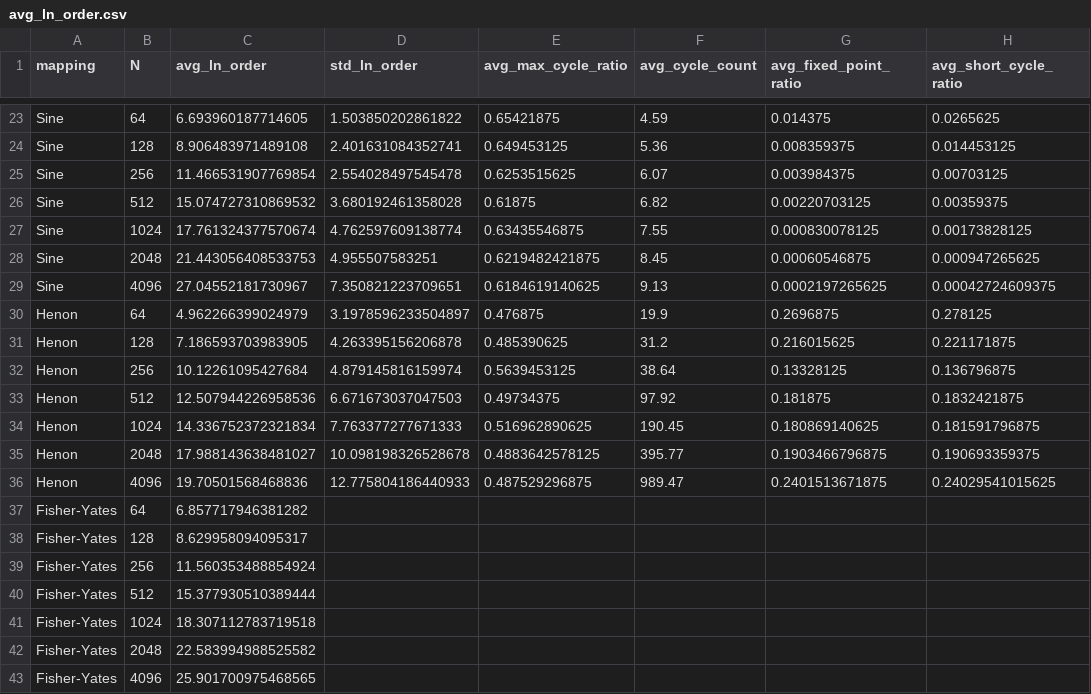
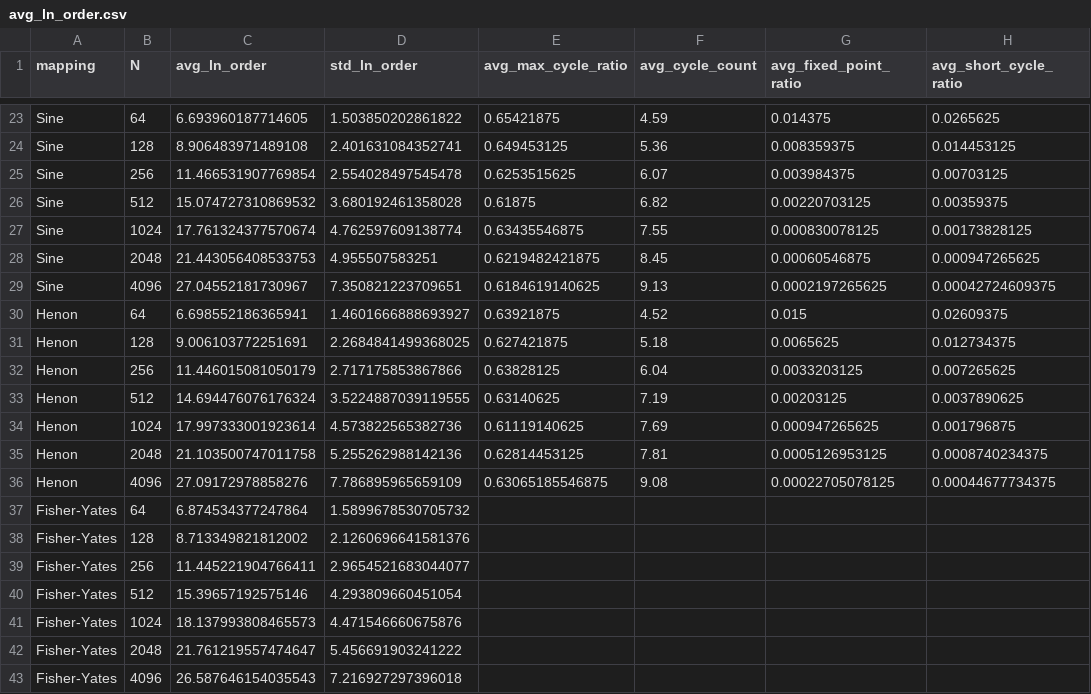
Before and after one commit to loey1923/chaos-cycle-analysis, a CSV file: data/avg_ln_order.csv, drawn as a sheet; only a part is shown, gaps mark what is left out; removed rows and columns are numbered as before the commit, all else as after; the diff names each change by its address in the sheet, - before the commit and + after, or states it on an @@ line.

```diff
--- a/data/avg_ln_order.csv
+++ b/data/avg_ln_order.csv
-row 30: Henon | 64 | 4.962266399024979 | 3.1978596233504897 | 0.476875 | 19.9 | 0.2696875 | 0.278125
-row 31: Henon | 128 | 7.186593703983905 | 4.263395156206878 | 0.485390625 | 31.2 | 0.216015625 | 0.221171875
-row 32: Henon | 256 | 10.12261095427684 | 4.879145816159974 | 0.5639453125 | 38.64 | 0.13328125 | 0.136796875
-row 33: Henon | 512 | 12.507944226958536 | 6.671673037047503 | 0.49734375 | 97.92 | 0.181875 | 0.1832421875
-row 34: Henon | 1024 | 14.336752372321834 | 7.763377277671333 | 0.516962890625 | 190.45 | 0.180869140625 | 0.181591796875
-row 35: Henon | 2048 | 17.988143638481027 | 10.098198326528678 | 0.4883642578125 | 395.77 | 0.1903466796875 | 0.190693359375
-row 36: Henon | 4096 | 19.70501568468836 | 12.775804186440933 | 0.487529296875 | 989.47 | 0.2401513671875 | 0.24029541015625
-row 37: Fisher-Yates | 64 | 6.857717946381282
-row 38: Fisher-Yates | 128 | 8.629958094095317
-row 39: Fisher-Yates | 256 | 11.560353488854924
-row 40: Fisher-Yates | 512 | 15.377930510389444
-row 41: Fisher-Yates | 1024 | 18.307112783719518
-row 42: Fisher-Yates | 2048 | 22.583994988525582
-row 43: Fisher-Yates | 4096 | 25.901700975468565
+row 30: Henon | 64 | 6.698552186365941 | 1.4601666888693927 | 0.63921875 | 4.52 | 0.015 | 0.02609375
+row 31: Henon | 128 | 9.006103772251691 | 2.2684841499368025 | 0.627421875 | 5.18 | 0.0065625 | 0.012734375
+row 32: Henon | 256 | 11.446015081050179 | 2.717175853867866 | 0.63828125 | 6.04 | 0.0033203125 | 0.007265625
+row 33: Henon | 512 | 14.694476076176324 | 3.5224887039119555 | 0.63140625 | 7.19 | 0.00203125 | 0.0037890625
+row 34: Henon | 1024 | 17.997333001923614 | 4.573822565382736 | 0.61119140625 | 7.69 | 0.000947265625 | 0.001796875
+row 35: Henon | 2048 | 21.103500747011758 | 5.255262988142136 | 0.62814453125 | 7.81 | 0.0005126953125 | 0.0008740234375
+row 36: Henon | 4096 | 27.09172978858276 | 7.786895965659109 | 0.63065185546875 | 9.08 | 0.00022705078125 | 0.00044677734375
+row 37: Fisher-Yates | 64 | 6.874534377247864 | 1.5899678530705732
+row 38: Fisher-Yates | 128 | 8.713349821812002 | 2.1260696641581376
+row 39: Fisher-Yates | 256 | 11.445221904766411 | 2.9654521683044077
+row 40: Fisher-Yates | 512 | 15.39657192575146 | 4.293809660451054
+row 41: Fisher-Yates | 1024 | 18.137993808465573 | 4.471546660675876
+row 42: Fisher-Yates | 2048 | 21.761219557474647 | 5.456691903241222
+row 43: Fisher-Yates | 4096 | 26.587646154035543 | 7.216927297396018
```
Also changed, not shown: data/precision.csv, data/sorting_bias.csv, 7 other files.
